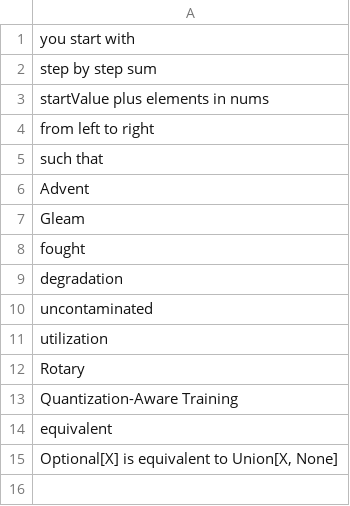
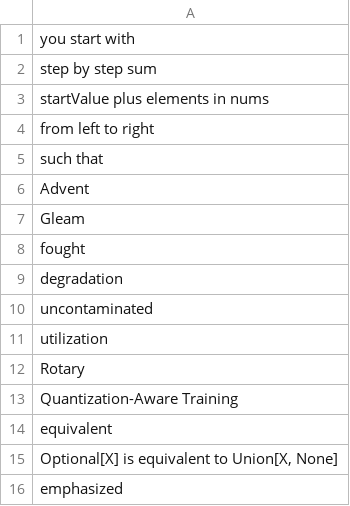
Before and after one commit to Jonghyun-Park1027/language_study, a CSV file: data/english_words.csv, drawn as a sheet.

Commit message:
add data

```diff
--- a/data/english_words.csv
+++ b/data/english_words.csv
@@ -15 +15,2 @@ equivalent
 "Optional[X] is equivalent to Union[X, None]"
+emphasized
```
